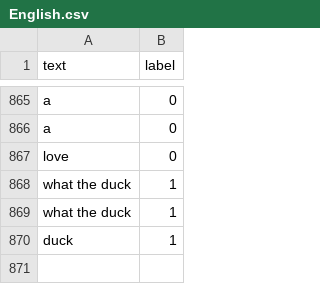
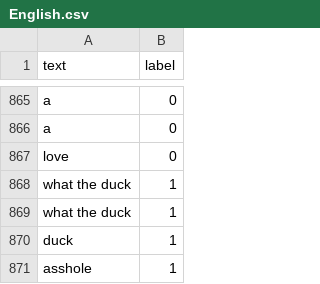
Before and after one commit to maddydevgits/content-moderation-kits, a CSV file: English.csv, drawn as a sheet; only a part is shown, gaps mark what is left out; the diff names each change by its address in the sheet, - before the commit and + after, or states it on an @@ line.

```diff
--- a/English.csv
+++ b/English.csv
+row 871: asshole | 1
```
Also changed, not shown: 1 other file.
